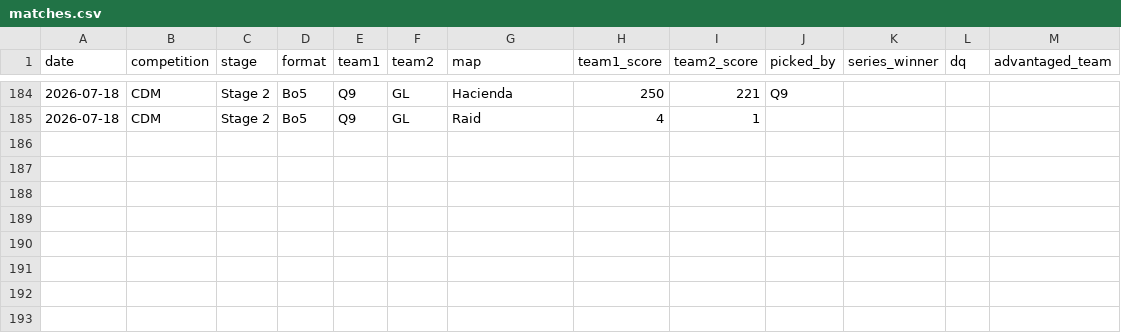
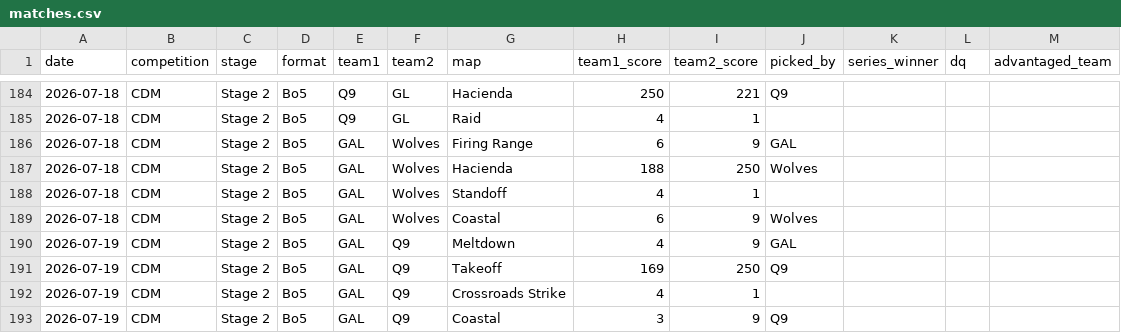
Before and after one commit to anshxl/cdm_stats, a CSV file: data/s2/matches.csv, drawn as a sheet; only a part is shown, gaps mark what is left out; the diff names each change by its address in the sheet, - before the commit and + after, or states it on an @@ line.

```diff
--- a/data/s2/matches.csv
+++ b/data/s2/matches.csv
+row 186: 2026-07-18 | CDM | Stage 2 | Bo5 | GAL | Wolves | Firing Range | 6 | 9 | GAL
+row 187: 2026-07-18 | CDM | Stage 2 | Bo5 | GAL | Wolves | Hacienda | 188 | 250 | Wolves
+row 188: 2026-07-18 | CDM | Stage 2 | Bo5 | GAL | Wolves | Standoff | 4 | 1
+row 189: 2026-07-18 | CDM | Stage 2 | Bo5 | GAL | Wolves | Coastal | 6 | 9 | Wolves
+row 190: 2026-07-19 | CDM | Stage 2 | Bo5 | GAL | Q9 | Meltdown | 4 | 9 | GAL
+row 191: 2026-07-19 | CDM | Stage 2 | Bo5 | GAL | Q9 | Takeoff | 169 | 250 | Q9
+row 192: 2026-07-19 | CDM | Stage 2 | Bo5 | GAL | Q9 | Crossroads Strike | 4 | 1
+row 193: 2026-07-19 | CDM | Stage 2 | Bo5 | GAL | Q9 | Coastal | 3 | 9 | Q9
```
Also changed, not shown: data/s2/bans.csv, 1 other file.
